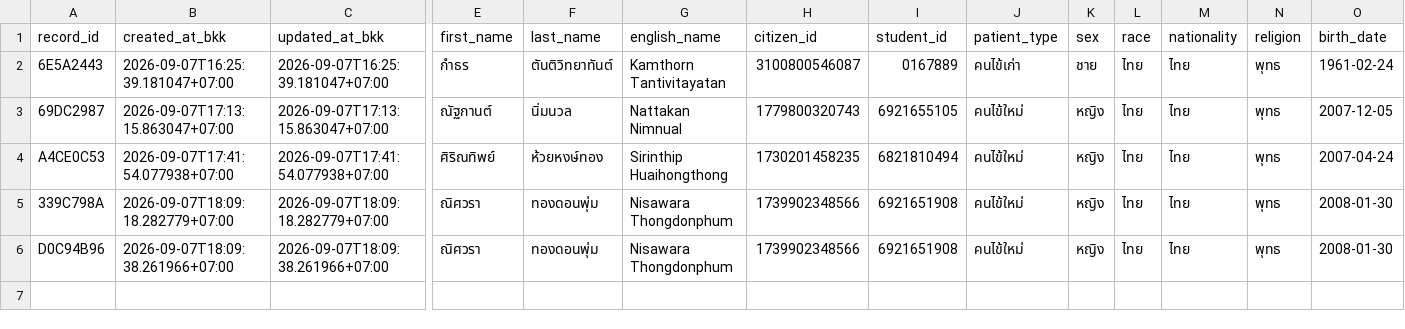
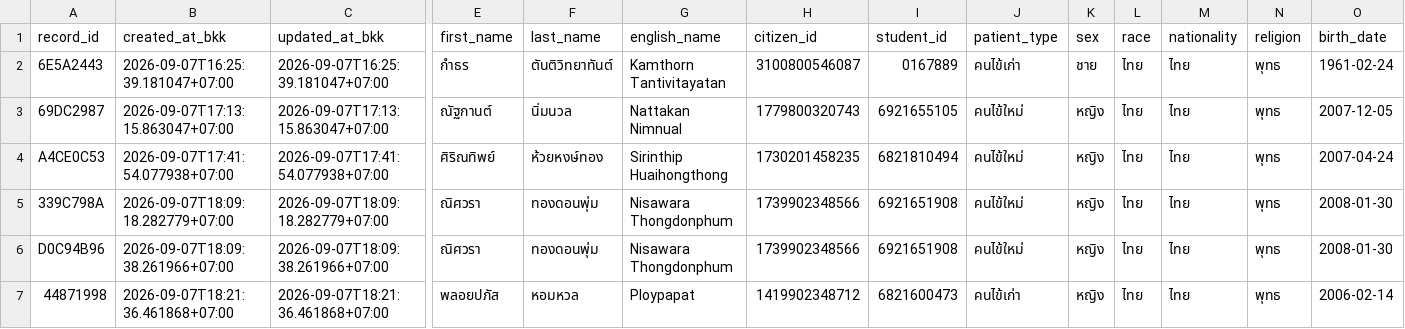
Before and after one commit to PythonianSt/OPD2, a CSV file: opd_records.csv, drawn as a sheet; only a part is shown, gaps mark what is left out; rows hold the shown columns only; the diff names each change by its address in the sheet, - before the commit and + after, or states it on an @@ line.

Commit message:
add OPD record 44871998 2026-09-07T18:21:36.461868+07:00

```diff
--- a/opd_records.csv
+++ b/opd_records.csv
+row 7: 44871998 | 2026-09-07T18:21:36.461868+07:00 | 2026-09-07T18:21:36.461868+07:00 | พลอยปภัส | หอมหวล | Ploypapat | 1419902348712 | 6821600473 | คนไข้เก่า | หญิง | ไทย | ไทย | พุทธ | 2006-02-14
```
